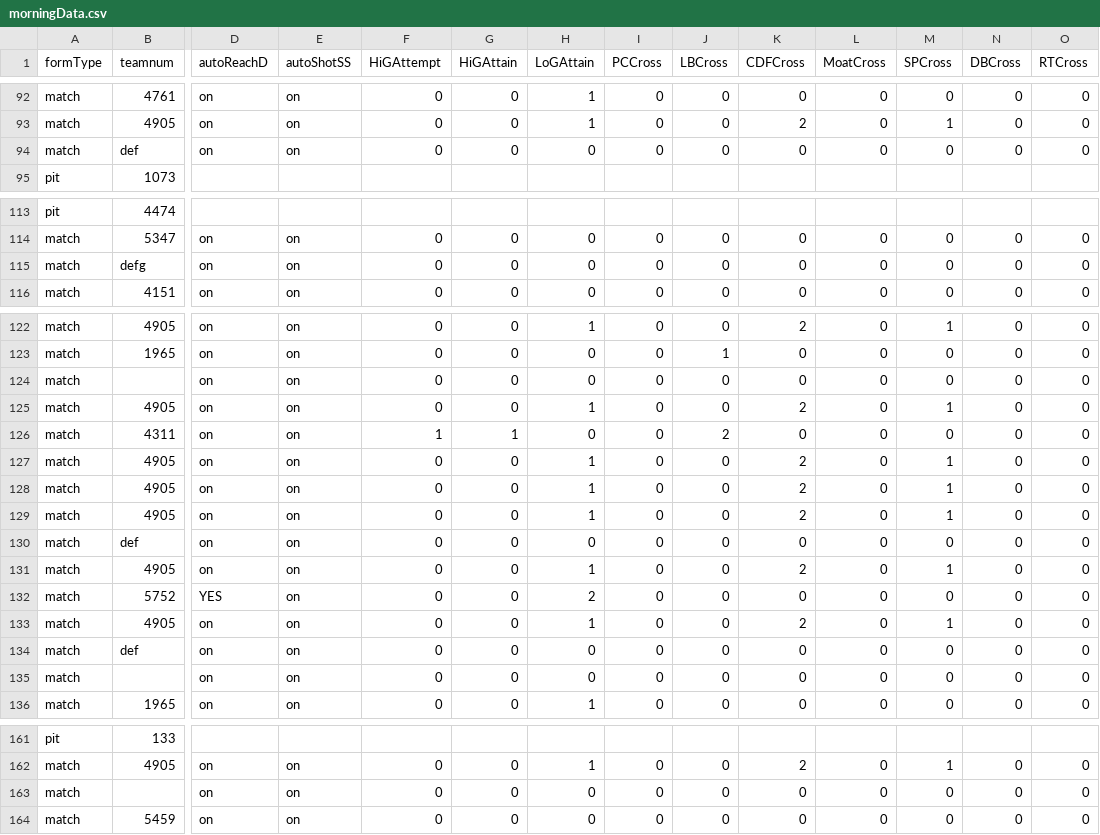
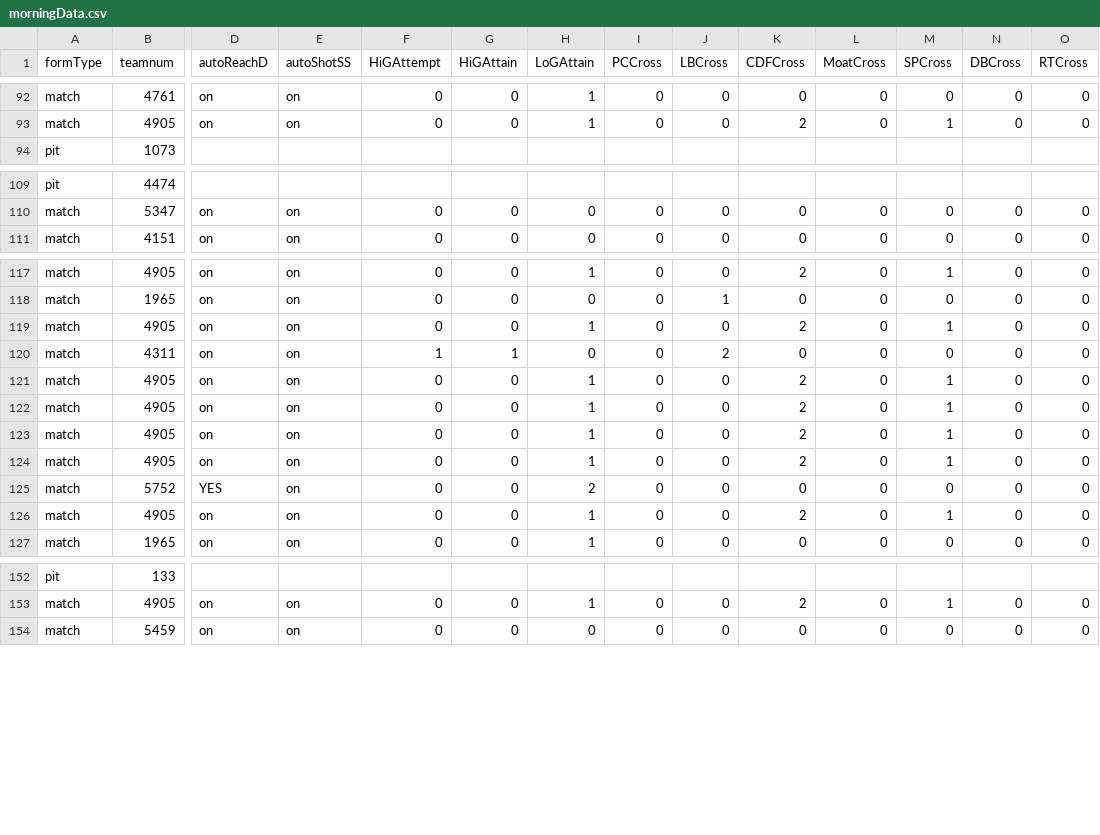
Before and after one commit to first-team-58/Stronghold_Profiling, a CSV file: morningData.csv, drawn as a sheet; only a part is shown, gaps mark what is left out; rows hold the shown columns only; the diff covers the shown part only; the diff names each change by its address in the sheet, - before the commit and + after, or states it on an @@ line.

Commit message:
fixed CSV import data so robotStats will work.

```diff
--- a/morningData.csv
+++ b/morningData.csv
-row 94: match | def | on | on | 0 | 0 | 0 | 0 | 0 | 0 | 0 | 0 | 0 | 0
-row 115: match | defg | on | on | 0 | 0 | 0 | 0 | 0 | 0 | 0 | 0 | 0 | 0
-row 124: match |  | on | on | 0 | 0 | 0 | 0 | 0 | 0 | 0 | 0 | 0 | 0
-row 130: match | def | on | on | 0 | 0 | 0 | 0 | 0 | 0 | 0 | 0 | 0 | 0
-row 134: match | def | on | on | 0 | 0 | 0 | 0 | 0 | 0 | 0 | 0 | 0 | 0
-row 135: match |  | on | on | 0 | 0 | 0 | 0 | 0 | 0 | 0 | 0 | 0 | 0
-row 163: match |  | on | on | 0 | 0 | 0 | 0 | 0 | 0 | 0 | 0 | 0 | 0
```
Also changed, not shown: 7 removed rows elsewhere in this file, 3 other files.
